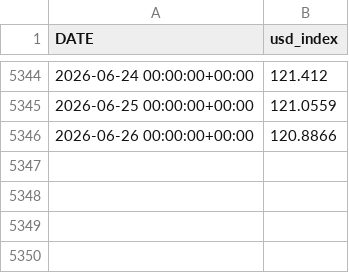
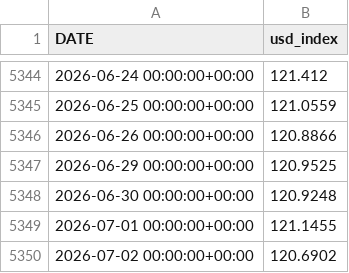
Before and after one commit to velizarMitov/EURUSD-prophet, a CSV file: results/usd_index.csv, drawn as a sheet; only a part is shown, gaps mark what is left out.

```diff
--- a/results/usd_index.csv
+++ b/results/usd_index.csv
@@ -5346 +5346,5 @@ DATE,usd_index
 2026-06-26 00:00:00+00:00,120.8866
+2026-06-29 00:00:00+00:00,120.9525
+2026-06-30 00:00:00+00:00,120.9248
+2026-07-01 00:00:00+00:00,121.1455
+2026-07-02 00:00:00+00:00,120.6902
```
Also changed, not shown: results/inflation_differential.csv, results/prediction_log.csv, 4 other files.
